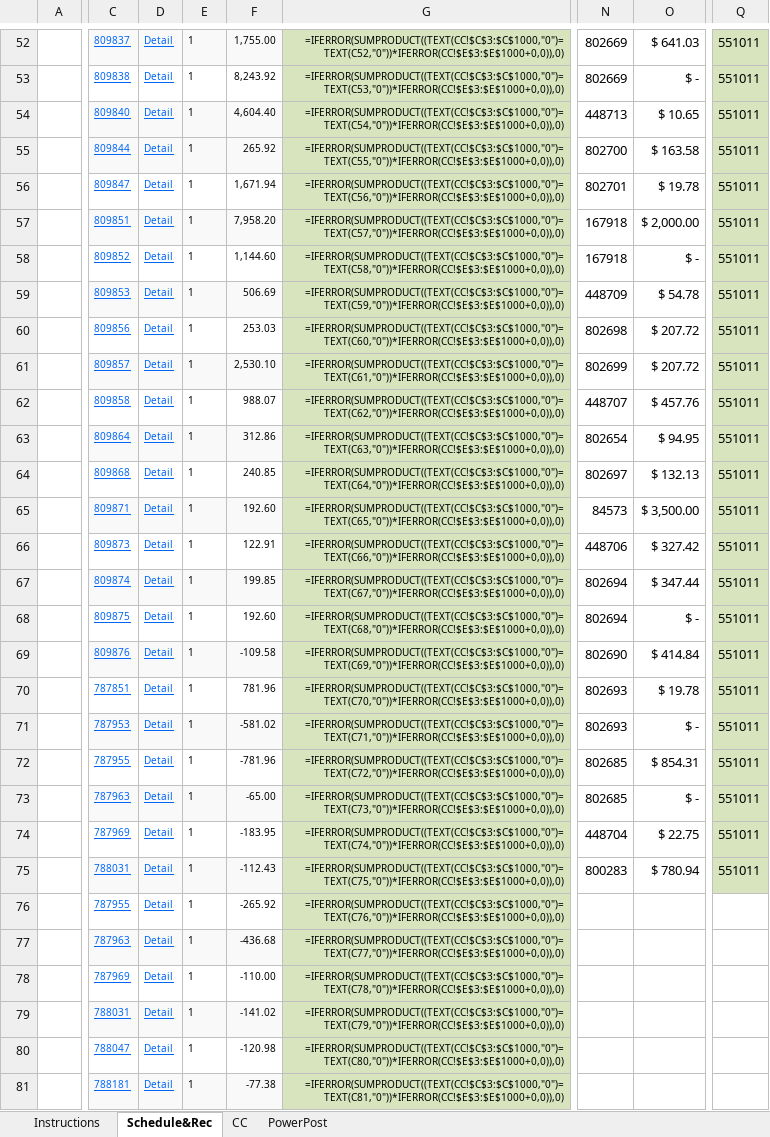
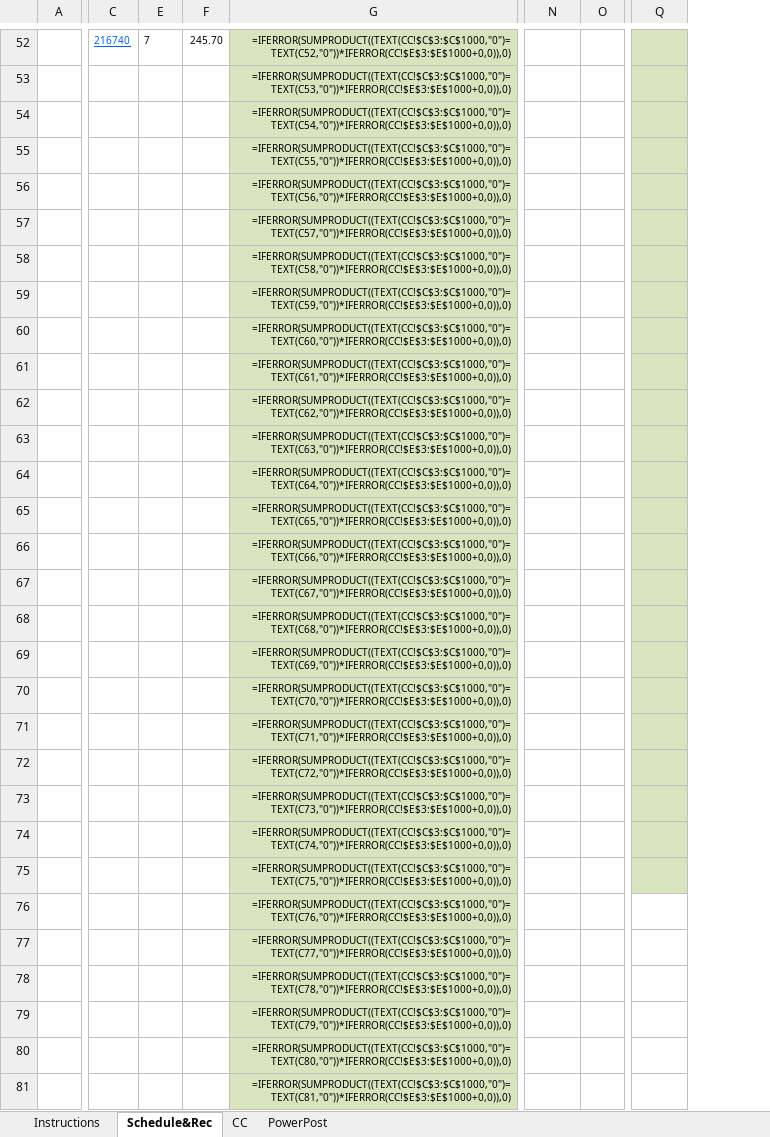
Before and after one commit to kiyominox/Consulting_Tools, an Excel workbook: AR/CMA/cash-clearing/CASHCLEARINGTEMPLATE_CO23.xlsm, sheet Schedule&Rec, drawn as a sheet; only a part is shown, gaps mark what is left out; values as stored, in another font and other column widths than the file's, no borders; formulas without a stored value are shown as written; charts and pictures and conditional formats and table styles not drawn; removed rows and columns are numbered as before the commit, all else as after; the diff covers the shown part only; the diff names each change by its address in the sheet, - before the commit and + after, or states it on an @@ line.

```diff
--- a/AR/CMA/cash-clearing/CASHCLEARINGTEMPLATE_CO23.xlsm (sheet Schedule&Rec)
+++ b/AR/CMA/cash-clearing/CASHCLEARINGTEMPLATE_CO23.xlsm (sheet Schedule&Rec)
-column A, empty
+column A, empty
-column C, rows 52-81: 809837 | 809838 | 809840 | 809844 | 809847 | 809851 | 809852 | 809853 | 809856 | 809857 | 809858 | 809864 | 809868 | 809871 | 809873 | 809874 | 809875 | 809876 | 787851 | 787953 | 787955 | 787963 | 787969 | 788031 | 787955 | 787963 | 787969 | 788031 | 788047 | 788181
@@ column D hidden, rows 52-81: all Detail @@
-column E, rows 52-81: all 1
-column F, rows 52-81: 1,755.00 | 8,243.92 | 4,604.40 | 265.92 | 1,671.94 | 7,958.20 | 1,144.60 | 506.69 | 253.03 | 2,530.10 | 988.07 | 312.86 | 240.85 | 192.60 | 122.91 | 199.85 | 192.60 | -109.58 | 781.96 | -581.02 | -781.96 | -65.00 | -183.95 | -112.43 | -265.92 | -436.68 | -110.00 | -141.02 | -120.98 | -77.38
+column C, row 52: 216740
+column E, row 52: 7
+column F, row 52: 245.70
-column O, rows 52-75: $ 641.03 | $ - | $ 10.65 | $ 163.58 | $ 19.78 | $ 2,000.00 | $ - | $ 54.78 | $ 207.72 | $ 207.72 | $ 457.76 | $ 94.95 | $ 132.13 | $ 3,500.00 | $ 327.42 | $ 347.44 | $ - | $ 414.84 | $ 19.78 | $ - | $ 854.31 | $ - | $ 22.75 | $ 780.94
+column O, empty
-N52:N53: 802669
+N52:N53: (empty)
-Q52:Q75: 551011
+Q52:Q75: (empty)
-N54: 448713
+N54: (empty)
-N55: 802700
+N55: (empty)
-N56: 802701
+N56: (empty)
-N57:N58: 167918
+N57:N58: (empty)
-N59: 448709
+N59: (empty)
-N60: 802698
+N60: (empty)
-N61: 802699
+N61: (empty)
-N62: 448707
+N62: (empty)
-N63: 802654
+N63: (empty)
-N64: 802697
+N64: (empty)
-N65: 84573
+N65: (empty)
-N66: 448706
+N66: (empty)
-N67:N68: 802694
+N67:N68: (empty)
-N69: 802690
+N69: (empty)
-N70:N71: 802693
+N70:N71: (empty)
-N72:N73: 802685
+N72:N73: (empty)
-N74: 448704
+N74: (empty)
-N75: 800283
+N75: (empty)
```
Also changed, not shown: 3 added columns, 6 removed columns, 82 edited cells and cell formats elsewhere in this sheet, sheet PowerPost, AR/CMA/cash-clearing/CASHCLEARINGTEMPLATE_CO21.xlsm.
